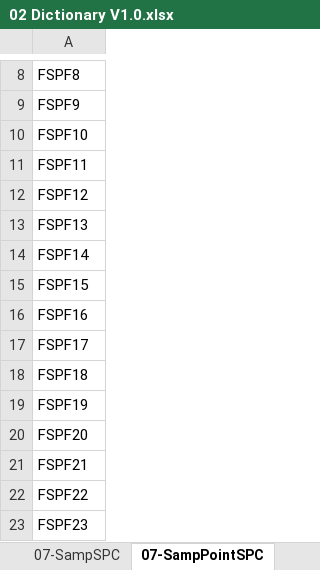
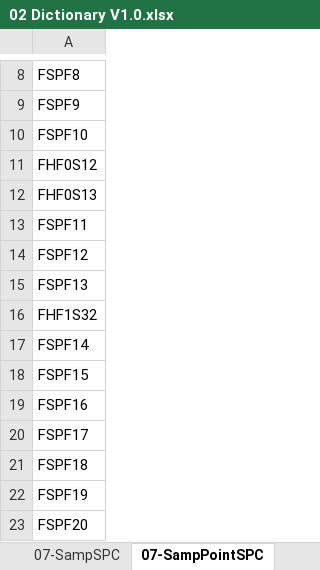
Before and after one commit to noxfate/narmnarmz-tools, an Excel workbook: resource/Dict/02 Dictionary V1.0.xlsx, sheet 07-SampPointSPC, drawn as a sheet; only a part is shown, gaps mark what is left out; the shorter side is filled out with more unchanged rows; values as stored, in another font and other column widths than the file's, no borders; the diff covers the shown part only; the diff names each change by its address in the sheet, - before the commit and + after, or states it on an @@ line.

```diff
--- a/resource/Dict/02 Dictionary V1.0.xlsx (sheet 07-SampPointSPC)
+++ b/resource/Dict/02 Dictionary V1.0.xlsx (sheet 07-SampPointSPC)
+row 11: FHF0S12
+row 12: FHF0S13
+row 16: FHF1S32
```
Also changed, not shown: 42 added rows elsewhere in this sheet, 5 other files.
